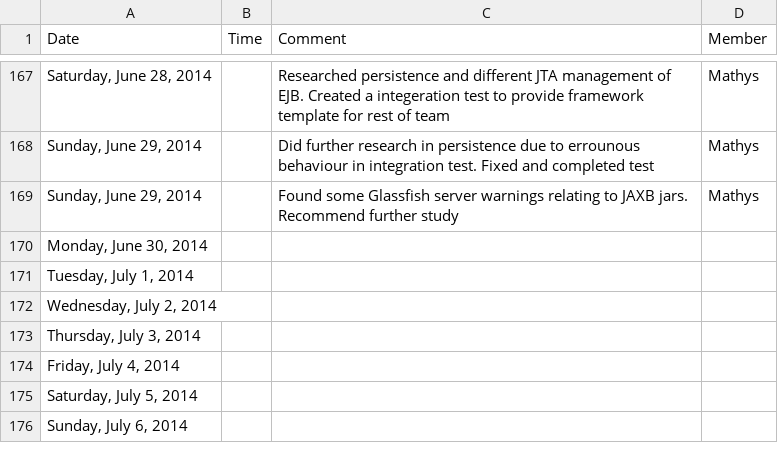
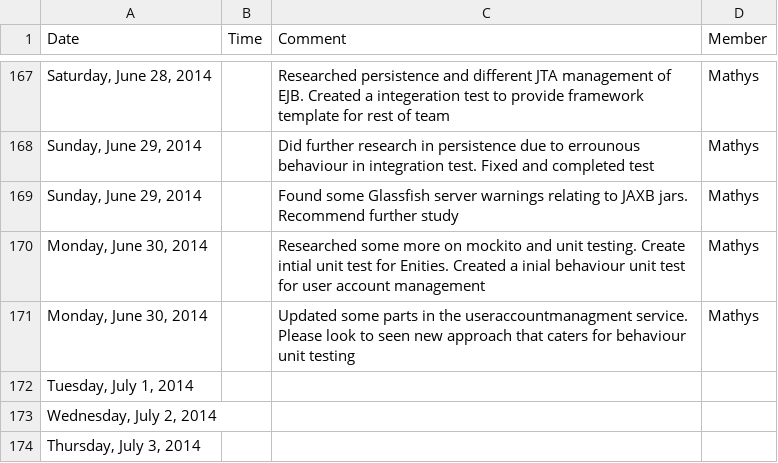
Before and after one commit to mox1990/COS_301_Project_Postdoc, a CSV file: Log_Document/Log_book.csv, drawn as a sheet; only a part is shown, gaps mark what is left out; the shorter side is filled out with more unchanged rows.

Commit message:
Added unit tests for entities still need to complete. Added behavioural unit test for user account management services. updated some code.

```diff
--- a/Log_Document/Log_book.csv
+++ b/Log_Document/Log_book.csv
@@ -169,3 +169,4 @@ Date,Time,Comment,Member
 "Sunday, June 29, 2014",,Found some Glassfish server warnings relating to JAXB jars. Recommend further study,Mathys
-"Monday, June 30, 2014",,,
+"Monday, June 30, 2014",,Researched some more on mockito and unit testing. Create intial unit test for Enities. Created a inial behaviour unit test for user account management,Mathys
+"Monday, June 30, 2014",,Updated some parts in the useraccountmanagment service. Please look to seen new approach that caters for behaviour unit testing,Mathys
 "Tuesday, July 1, 2014",,,
```
Also changed, not shown: 21 other files.
